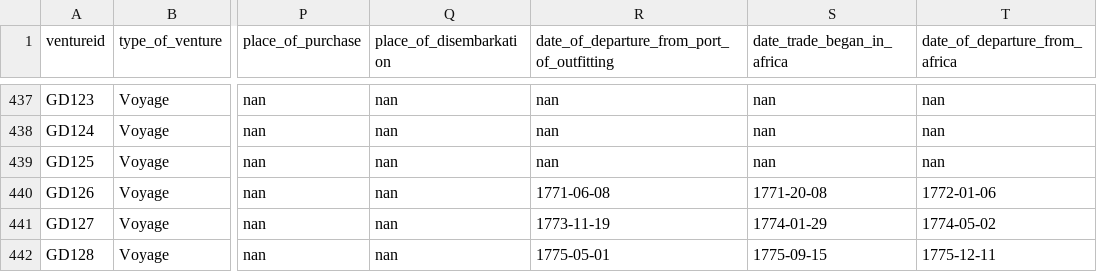
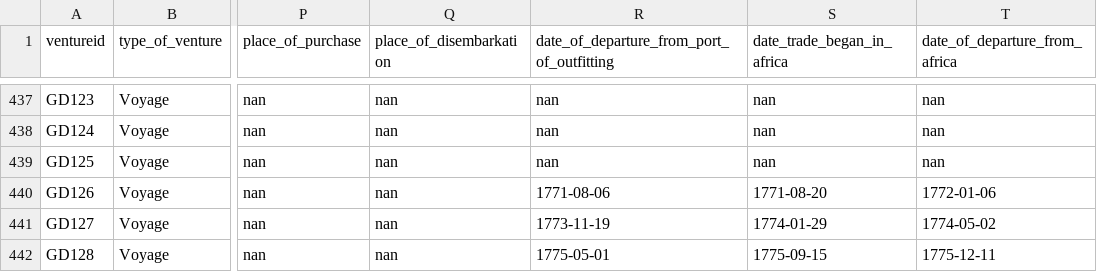
Before and after one commit to gdaudin/Replication_Benefitting_from_Brutality, a CSV file: data/ventures.csv, drawn as a sheet; only a part is shown, gaps mark what is left out; the diff names each change by its address in the sheet, - before the commit and + after, or states it on an @@ line.

Commit message:
Correction of two French dates
Signed-off-by: Guillaume Daudin <gdaudin@mac.com>

```diff
--- a/data/ventures.csv
+++ b/data/ventures.csv
-R440: 1771-06-08
+R440: 1771-08-06
-S440 (date_trade_began_in_africa): 1771-20-08
+S440 (date_trade_began_in_africa): 1771-08-20
```
Also changed, not shown: 2 other files.
